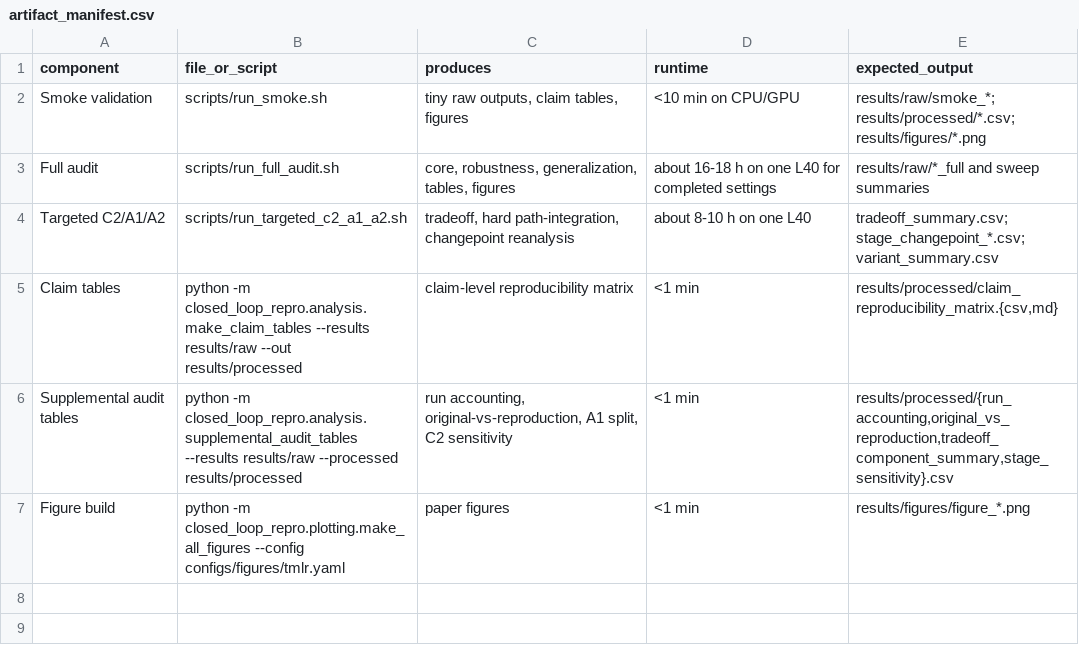
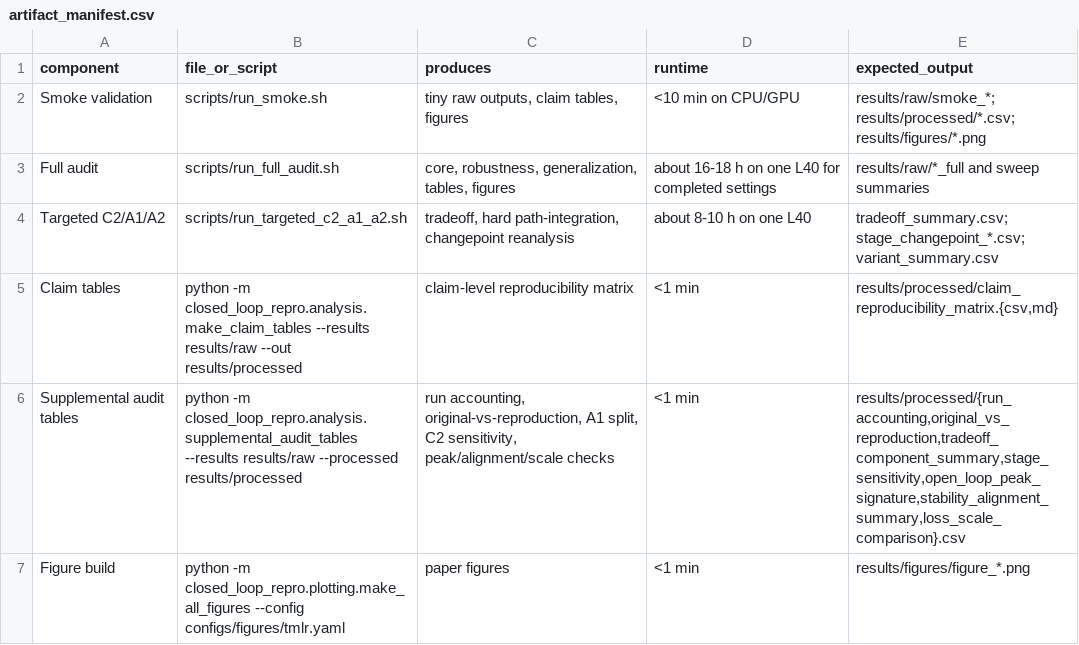
Before and after one commit to aaravsinhaofficial/Auditing-Closed-Loop-Learning-in-Recurrent-Neural-Networks, a CSV file: results/processed/artifact_manifest.csv, drawn as a sheet.

```diff
--- a/results/processed/artifact_manifest.csv
+++ b/results/processed/artifact_manifest.csv
@@ -5,3 +5,3 @@ Targeted C2/A1/A2,scripts/run_targeted_c2_a1_a2.sh,"tradeoff, hard path-integrat
 Claim tables,python -m closed_loop_repro.analysis.make_claim_tables --results results/raw --out results/processed,claim-level reproducibility matrix,<1 min,"results/processed/claim_reproducibility_matrix.{csv,md}"
-Supplemental audit tables,python -m closed_loop_repro.analysis.supplemental_audit_tables --results results/raw --processed results/processed,"run accounting, original-vs-reproduction, A1 split, C2 sensitivity",<1 min,"results/processed/{run_accounting,original_vs_reproduction,tradeoff_component_summary,stage_sensitivity}.csv"
+Supplemental audit tables,python -m closed_loop_repro.analysis.supplemental_audit_tables --results results/raw --processed results/processed,"run accounting, original-vs-reproduction, A1 split, C2 sensitivity, peak/alignment/scale checks",<1 min,"results/processed/{run_accounting,original_vs_reproduction,tradeoff_component_summary,stage_sensitivity,open_loop_peak_signature,stability_alignment_summary,loss_scale_comparison}.csv"
 Figure build,python -m closed_loop_repro.plotting.make_all_figures --config configs/figures/tmlr.yaml,paper figures,<1 min,results/figures/figure_*.png
```
Also changed, not shown: results/processed/original_vs_reproduction.csv, 6 other files.
